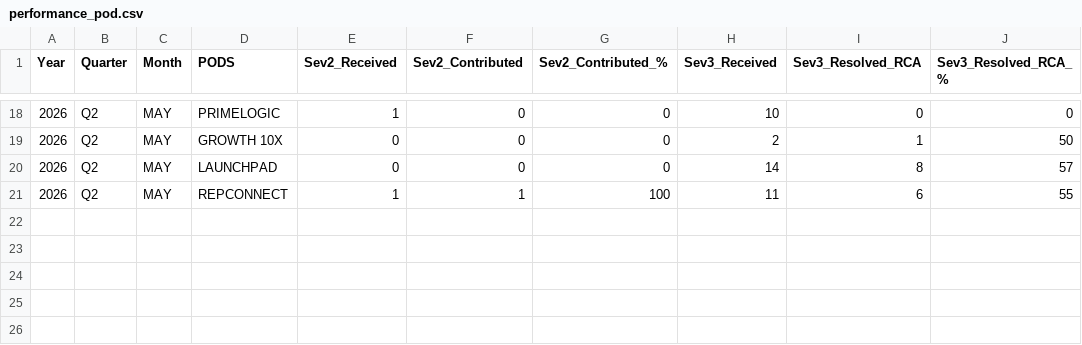
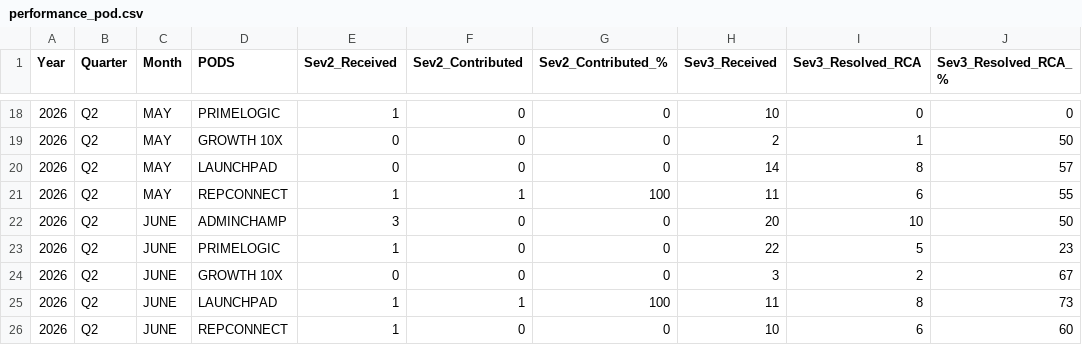
Before and after one commit to Raghul233/rr-dashboard, a CSV file: performance_pod.csv, drawn as a sheet; only a part is shown, gaps mark what is left out; the diff names each change by its address in the sheet, - before the commit and + after, or states it on an @@ line.

Commit message:
Update performance_pod.csv

```diff
--- a/performance_pod.csv
+++ b/performance_pod.csv
+row 22: 2026 | Q2 | JUNE | ADMINCHAMP | 3 | 0 | 0 | 20 | 10 | 50
+row 23: 2026 | Q2 | JUNE | PRIMELOGIC | 1 | 0 | 0 | 22 | 5 | 23
+row 24: 2026 | Q2 | JUNE | GROWTH 10X | 0 | 0 | 0 | 3 | 2 | 67
+row 25: 2026 | Q2 | JUNE | LAUNCHPAD | 1 | 1 | 100 | 11 | 8 | 73
+row 26: 2026 | Q2 | JUNE | REPCONNECT | 1 | 0 | 0 | 10 | 6 | 60
```
